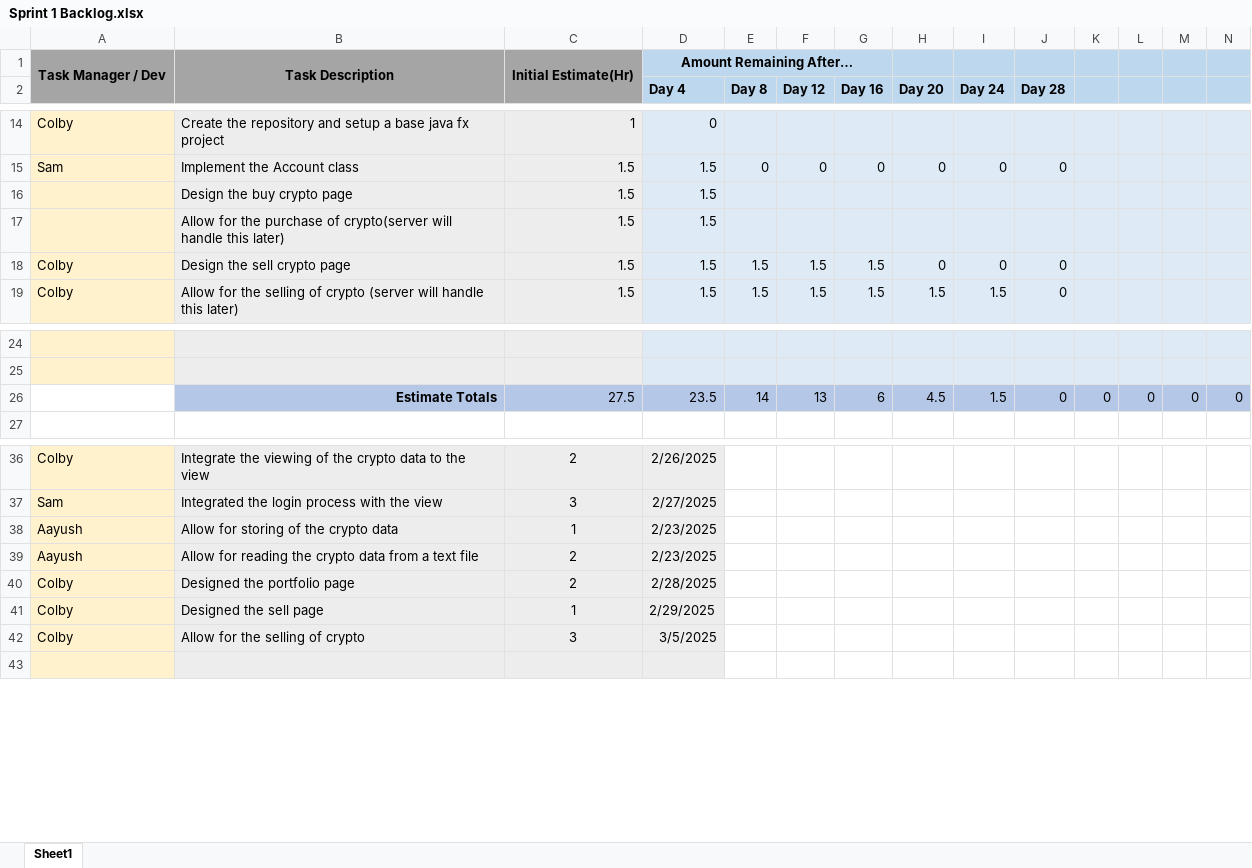
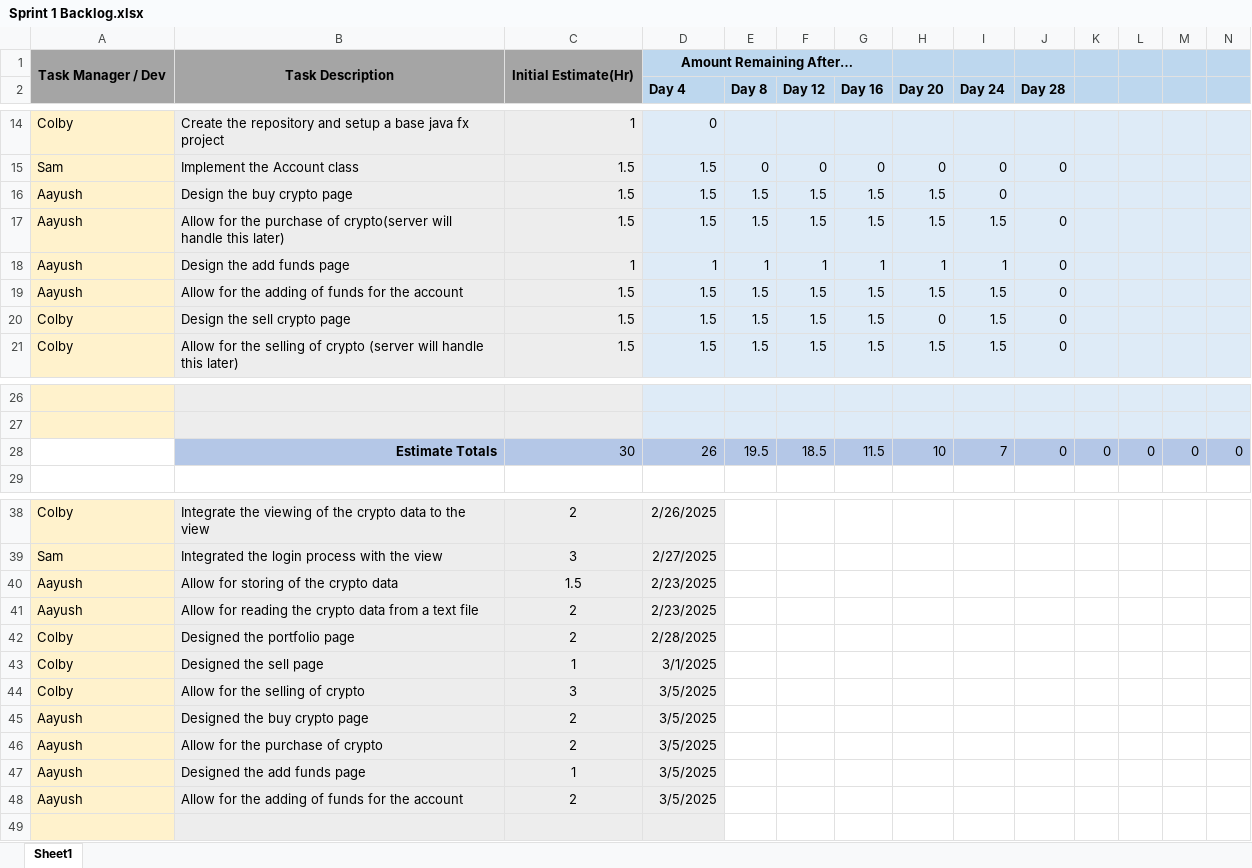
Before and after one commit to cdanie23/Portfolio-Manager, an Excel workbook: Documentation/Sprint 1 Backlog.xlsx, sheet Sheet1, drawn as a sheet; only a part is shown, gaps mark what is left out; values as stored, in another font and other column widths than the file's, no borders; charts and pictures not drawn; removed rows and columns are numbered as before the commit, all else as after; rows hold the shown columns only; the diff covers the shown part only; the diff names each change by its address in the sheet, - before the commit and + after, or states it on an @@ line.

Commit message:
Update Sprint 1 Backlog
Updated Sprint 1 Backlog.xlsx

```diff
--- a/Documentation/Sprint 1 Backlog.xlsx (sheet Sheet1)
+++ b/Documentation/Sprint 1 Backlog.xlsx (sheet Sheet1)
-row 16:  | Design the buy crypto page | 1.5 | 1.5
-row 17:  | Allow for the purchase of crypto(server will handle this later) | 1.5 | 1.5
+row 16: Aayush | Design the buy crypto page | 1.5 | 1.5 | 1.5 | 1.5 | 1.5 | 1.5 | 0
+row 17: Aayush | Allow for the purchase of crypto(server will handle this later) | 1.5 | 1.5 | 1.5 | 1.5 | 1.5 | 1.5 | 1.5 | 0
+row 18: Aayush | Design the add funds page | 1 | 1 | 1 | 1 | 1 | 1 | 1 | 0
+row 19: Aayush | Allow for the adding of funds for the account | 1.5 | 1.5 | 1.5 | 1.5 | 1.5 | 1.5 | 1.5 | 0
-I20 (Day 24): 0
+I20 (Day 24): 1.5
-C28: 27.5
+C28: 30
-D28 (Day 4): 23.5
+D28 (Day 4): 26
-E28 (Day 8): 14
+E28 (Day 8): 19.5
-F28 (Day 12): 13
+F28 (Day 12): 18.5
-G28 (Day 16): 6
+G28 (Day 16): 11.5
-H28 (Day 20): 4.5
+H28 (Day 20): 10
-I28 (Day 24): 1.5
+I28 (Day 24): 7
-C40: 1
+C40: 1.5
-D43 (Day 4): 2/29/2025
+D43 (Day 4): 3/1/2025
+row 45: Aayush | Designed the buy crypto page | 2 | 3/5/2025
+row 46: Aayush | Allow for the purchase of crypto | 2 | 3/5/2025
+row 47: Aayush | Designed the add funds page | 1 | 3/5/2025
+row 48: Aayush | Allow for the adding of funds for the account | 2 | 3/5/2025
```
Also changed, not shown: 4 removed rows, 2 edited cells and cell formats elsewhere in this sheet, formulas that keep their value, charts or pictures.
